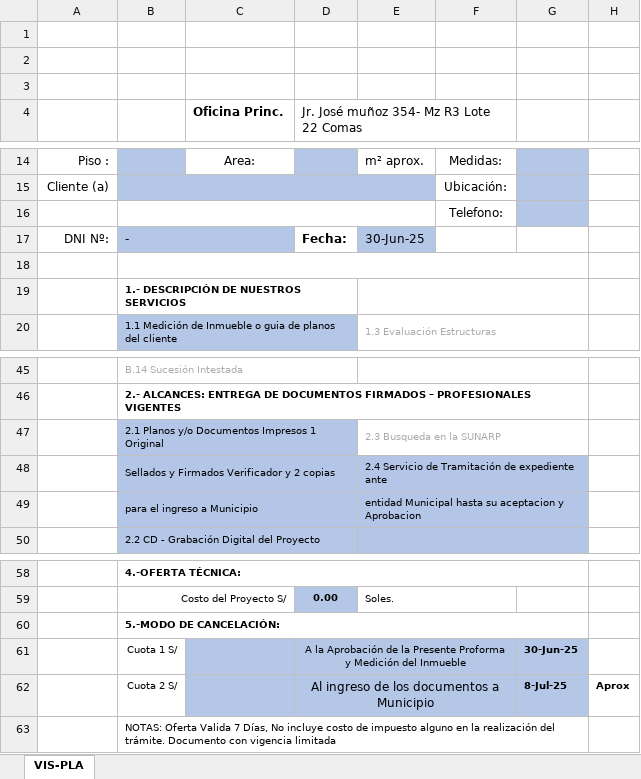
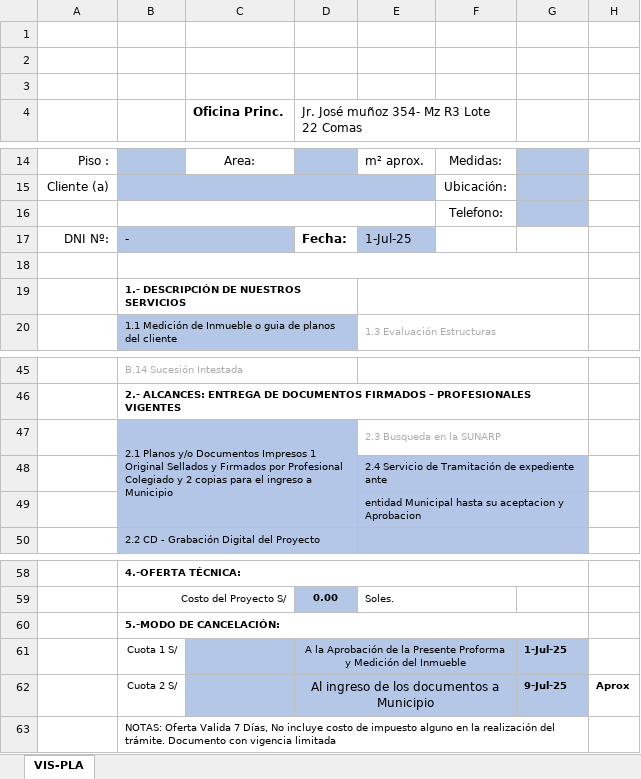
Before and after one commit to BrianVdeV/planosperu-app, an Excel workbook: backend/docs/VIS-PLA.xlsx, sheet VIS-PLA, drawn as a sheet; only a part is shown, gaps mark what is left out; values as stored, in another font and other column widths than the file's, no borders; charts and pictures not drawn; the diff names each change by its address in the sheet, - before the commit and + after, or states it on an @@ line.

```diff
--- a/backend/docs/VIS-PLA.xlsx (sheet VIS-PLA)
+++ b/backend/docs/VIS-PLA.xlsx (sheet VIS-PLA)
-E17: 30-Jun-25
+E17: 1-Jul-25
-B47: …1 Original
+B47: …1 Original Sellados y Firmados por Profesional Colegiado y 2 copias para el ingreso a Municipio
-B47:D47 merged
+B47:D49 merged
-C47:D49 fill: none
+C47:D49 fill: #B4C6E7
-B48: Sellados y Firmados Verificador y 2 copias
+B48: (empty)
-B48:D48 merged
-B49: para el ingreso a Municipio
+B49: (empty)
-B49:D49 merged
-G61: 30-Jun-25
+G61: 1-Jul-25
-G62: 8-Jul-25
+G62: 9-Jul-25
```
Also changed, not shown: backend/docs/VIS-PRE.xlsx, 3 other files.
